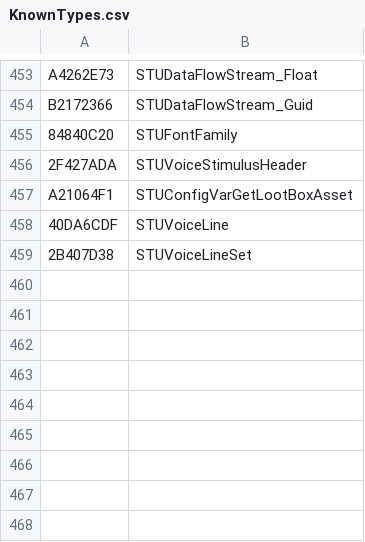
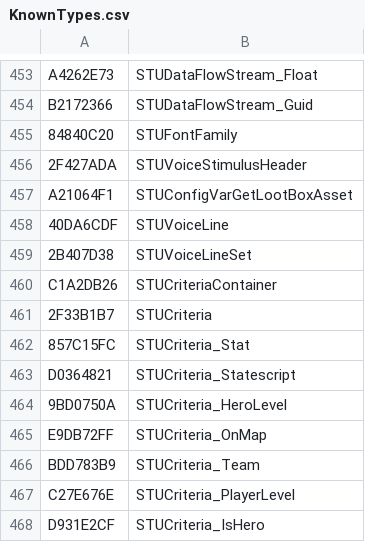
Before and after one commit to overtools/OWLib, a CSV file: TankLibHelper/Data/KnownTypes.csv, drawn as a sheet; only a part is shown, gaps mark what is left out; the diff names each change by its address in the sheet, - before the commit and + after, or states it on an @@ line.

Commit message:
[tanklibhelper]: STUCriteria type names

```diff
--- a/TankLibHelper/Data/KnownTypes.csv
+++ b/TankLibHelper/Data/KnownTypes.csv
+row 460: C1A2DB26 | STUCriteriaContainer
+row 461: 2F33B1B7 | STUCriteria
+row 462: 857C15FC | STUCriteria_Stat
+row 463: D0364821 | STUCriteria_Statescript
+row 464: 9BD0750A | STUCriteria_HeroLevel
+row 465: E9DB72FF | STUCriteria_OnMap
+row 466: BDD783B9 | STUCriteria_Team
+row 467: C27E676E | STUCriteria_PlayerLevel
+row 468: D931E2CF | STUCriteria_IsHero
```
Also changed, not shown: TankLibHelper/Data/KnownEnums.csv.
